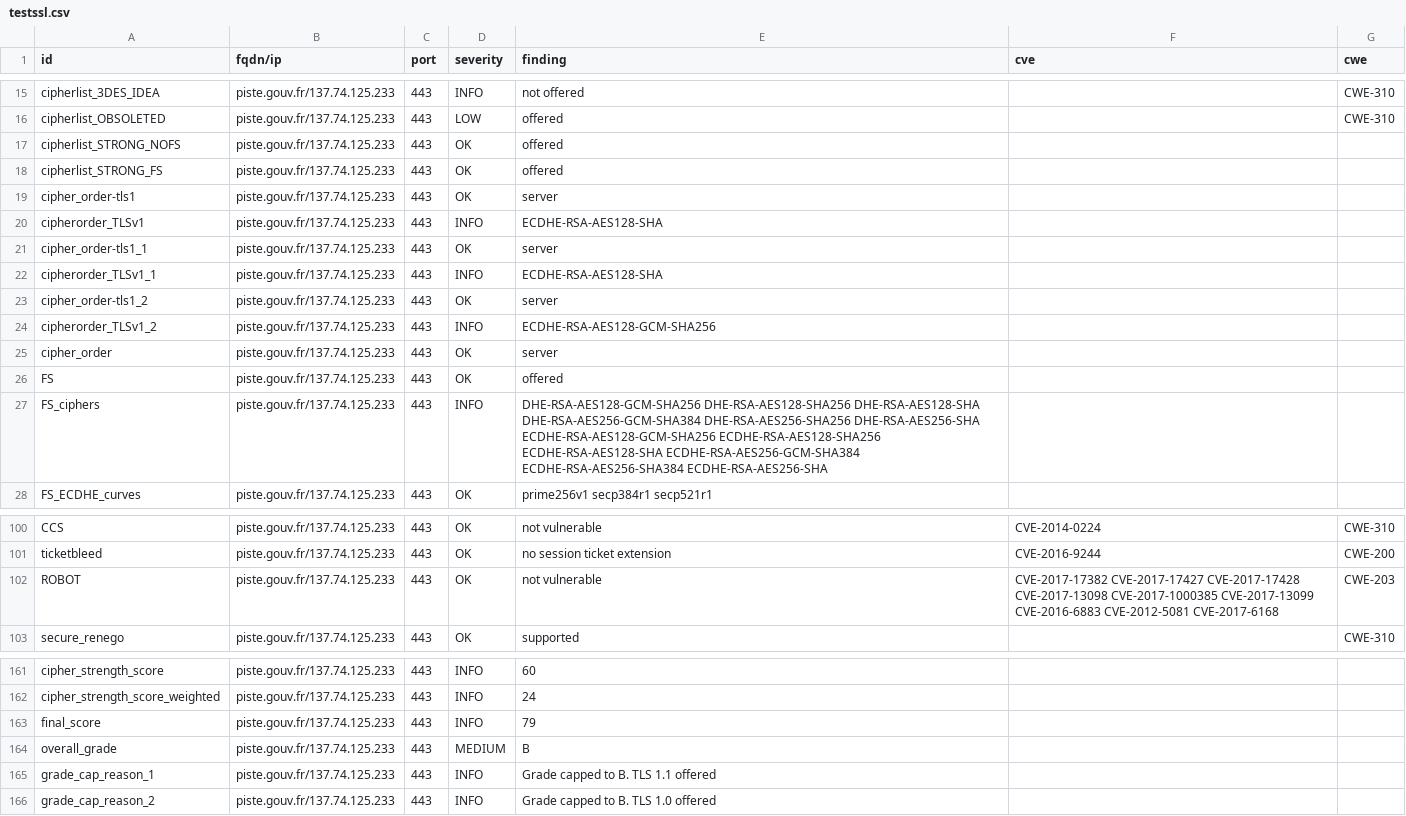
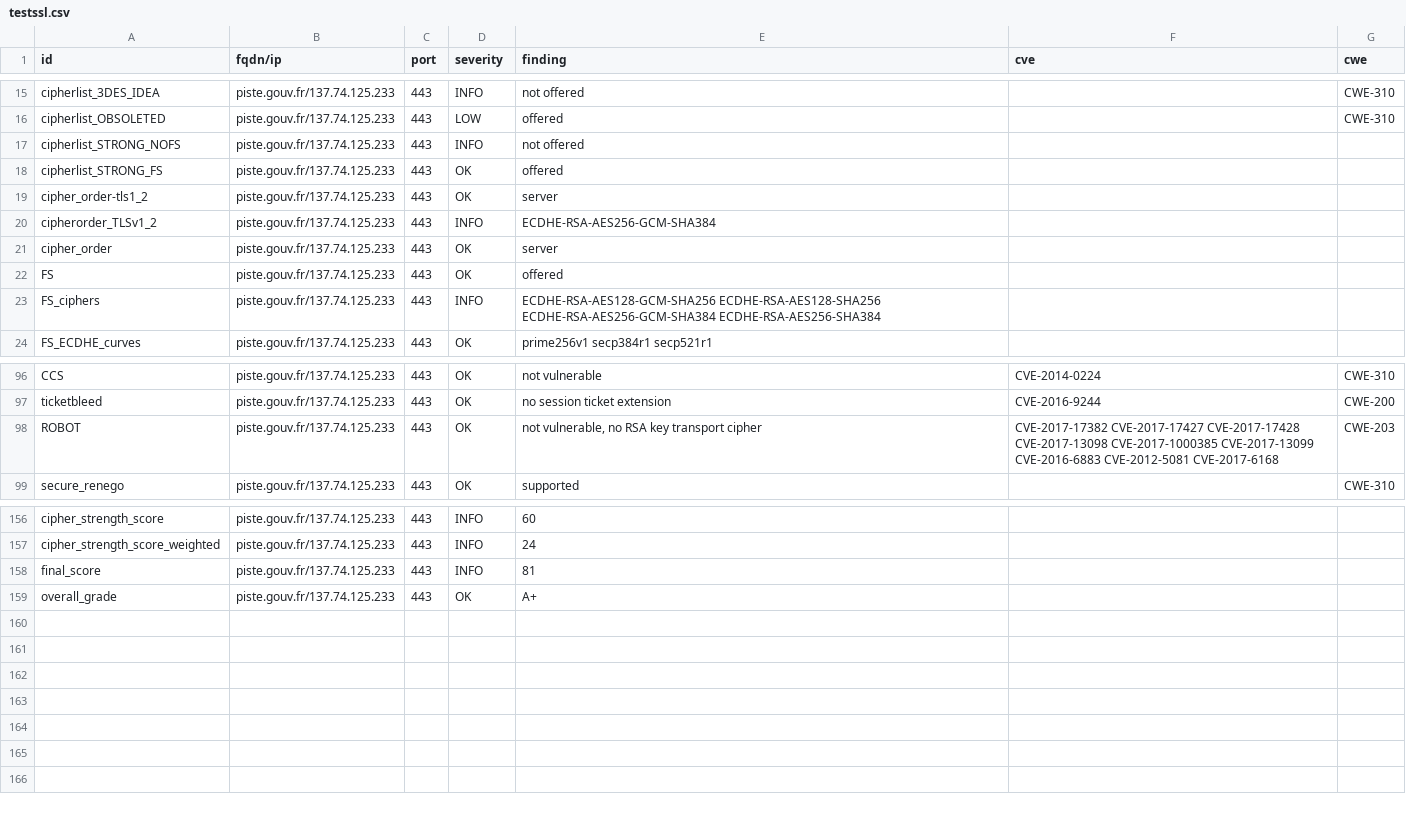
Before and after one commit to GKO-org/dashlordPrd8, a CSV file: results/aHR0cHM6Ly9waXN0ZS5nb3V2LmZy/testssl.csv, drawn as a sheet; only a part is shown, gaps mark what is left out; the diff covers the shown part only.

Commit message:
update: https://piste.gouv.fr

```diff
--- a/results/aHR0cHM6Ly9waXN0ZS5nb3V2LmZy/testssl.csv
+++ b/results/aHR0cHM6Ly9waXN0ZS5nb3V2LmZy/testssl.csv
@@ -16,13 +16,9 @@
 "cipherlist_OBSOLETED","piste.gouv.fr/137.74.125.233","443","LOW","offered","","CWE-310"
-"cipherlist_STRONG_NOFS","piste.gouv.fr/137.74.125.233","443","OK","offered","",""
+"cipherlist_STRONG_NOFS","piste.gouv.fr/137.74.125.233","443","INFO","not offered","",""
 "cipherlist_STRONG_FS","piste.gouv.fr/137.74.125.233","443","OK","offered","",""
-"cipher_order-tls1","piste.gouv.fr/137.74.125.233","443","OK","server","",""
-"cipherorder_TLSv1","piste.gouv.fr/137.74.125.233","443","INFO","ECDHE-RSA-AES128-SHA","",""
-"cipher_order-tls1_1","piste.gouv.fr/137.74.125.233","443","OK","server","",""
-"cipherorder_TLSv1_1","piste.gouv.fr/137.74.125.233","443","INFO","ECDHE-RSA-AES128-SHA","",""
 "cipher_order-tls1_2","piste.gouv.fr/137.74.125.233","443","OK","server","",""
-"cipherorder_TLSv1_2","piste.gouv.fr/137.74.125.233","443","INFO","ECDHE-RSA-AES128-GCM-SHA256","",""
+"cipherorder_TLSv1_2","piste.gouv.fr/137.74.125.233","443","INFO","ECDHE-RSA-AES256-GCM-SHA384","",""
 "cipher_order","piste.gouv.fr/137.74.125.233","443","OK","server","",""
 "FS","piste.gouv.fr/137.74.125.233","443","OK","offered","",""
-"FS_ciphers","piste.gouv.fr/137.74.125.233","443","INFO","DHE-RSA-AES128-GCM-SHA256 DHE-RSA-AES128-SHA256 DHE-RSA-AES128-SHA DHE-RSA-AES256-GCM-SHA384 DHE-RSA-AES256-SHA256 DHE-RSA-AES256-SHA ECDHE-RSA-AES128-GCM-SHA256 ECDHE-RSA-AES128-SHA256 ECDHE-RSA-AES128-SHA ECDHE-RSA-AES256-GCM-SHA384 ECDHE-RSA-AES256-SHA384 ECDHE-RSA-AES256-SHA","",""
+"FS_ciphers","piste.gouv.fr/137.74.125.233","443","INFO","ECDHE-RSA-AES128-GCM-SHA256 ECDHE-RSA-AES128-SHA256 ECDHE-RSA-AES256-GCM-SHA384 ECDHE-RSA-AES256-SHA384","",""
 "FS_ECDHE_curves","piste.gouv.fr/137.74.125.233","443","OK","prime256v1 secp384r1 secp521r1","",""
@@ -101,3 +97,3 @@
 "ticketbleed","piste.gouv.fr/137.74.125.233","443","OK","no session ticket extension","CVE-2016-9244","CWE-200"
-"ROBOT","piste.gouv.fr/137.74.125.233","443","OK","not vulnerable","CVE-2017-17382 CVE-2017-17427 CVE-2017-17428 CVE-2017-13098 CVE-2017-1000385 CVE-2017-13099 CVE-2016-6883 CVE-2012-5081 CVE-2017-6168","CWE-203"
+"ROBOT","piste.gouv.fr/137.74.125.233","443","OK","not vulnerable, no RSA key transport cipher","CVE-2017-17382 CVE-2017-17427 CVE-2017-17428 CVE-2017-13098 CVE-2017-1000385 CVE-2017-13099 CVE-2016-6883 CVE-2012-5081 CVE-2017-6168","CWE-203"
 "secure_renego","piste.gouv.fr/137.74.125.233","443","OK","supported","","CWE-310"
@@ -162,5 +157,3 @@
 "cipher_strength_score_weighted","piste.gouv.fr/137.74.125.233","443","INFO","24","",""
-"final_score","piste.gouv.fr/137.74.125.233","443","INFO","79","",""
-"overall_grade","piste.gouv.fr/137.74.125.233","443","MEDIUM","B","",""
-"grade_cap_reason_1","piste.gouv.fr/137.74.125.233","443","INFO","Grade capped to B. TLS 1.1 offered","",""
-"grade_cap_reason_2","piste.gouv.fr/137.74.125.233","443","INFO","Grade capped to B. TLS 1.0 offered","",""
+"final_score","piste.gouv.fr/137.74.125.233","443","INFO","81","",""
+"overall_grade","piste.gouv.fr/137.74.125.233","443","OK","A+","",""
```
Also changed, not shown: 1 added row, 2 removed rows and 45 edited cells elsewhere in this file, 10 other files.
